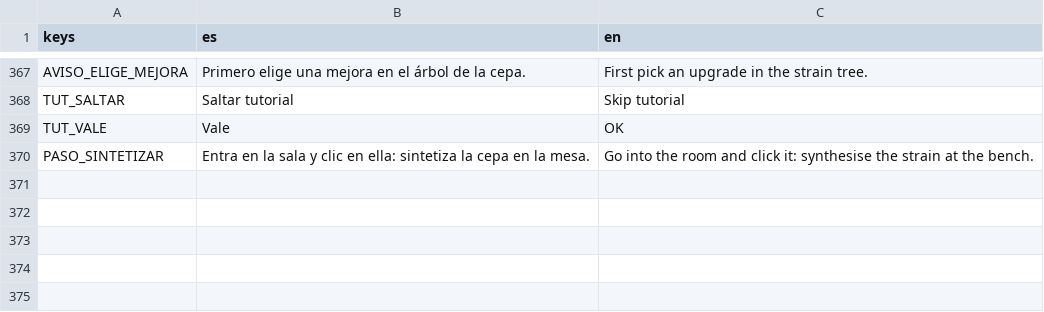
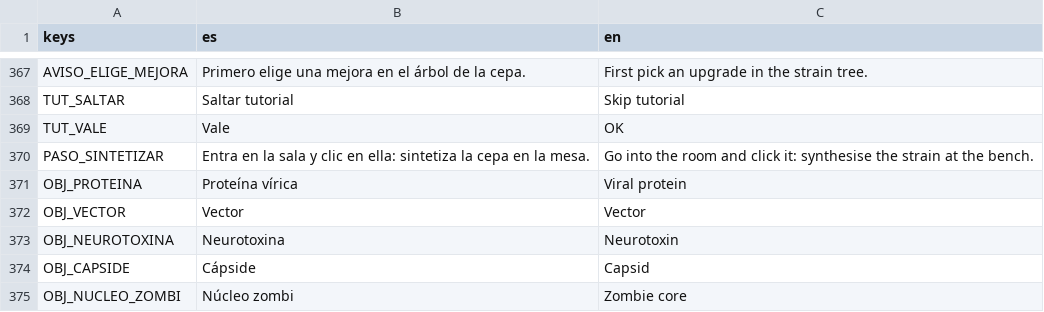
Before and after one commit to kutedo2001/Patogena, a CSV file: locale/textos.csv, drawn as a sheet; only a part is shown, gaps mark what is left out.

```diff
--- a/locale/textos.csv
+++ b/locale/textos.csv
@@ -370 +370,6 @@ TUT_VALE,Vale,OK
 PASO_SINTETIZAR,Entra en la sala y clic en ella: sintetiza la cepa en la mesa.,Go into the room and click it: synthesise the strain at the bench.
+OBJ_PROTEINA,Proteína vírica,Viral protein
+OBJ_VECTOR,Vector,Vector
+OBJ_NEUROTOXINA,Neurotoxina,Neurotoxin
+OBJ_CAPSIDE,Cápside,Capsid
+OBJ_NUCLEO_ZOMBI,Núcleo zombi,Zombie core
```
Also changed, not shown: 6 other files.
